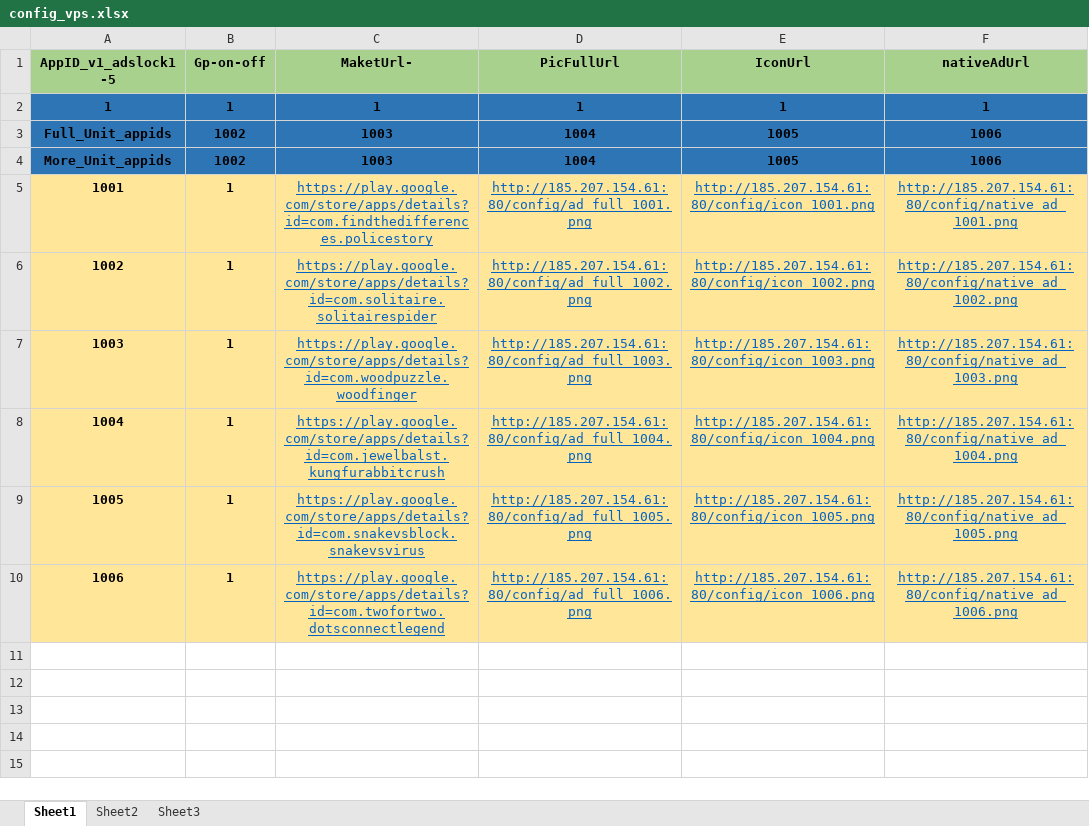
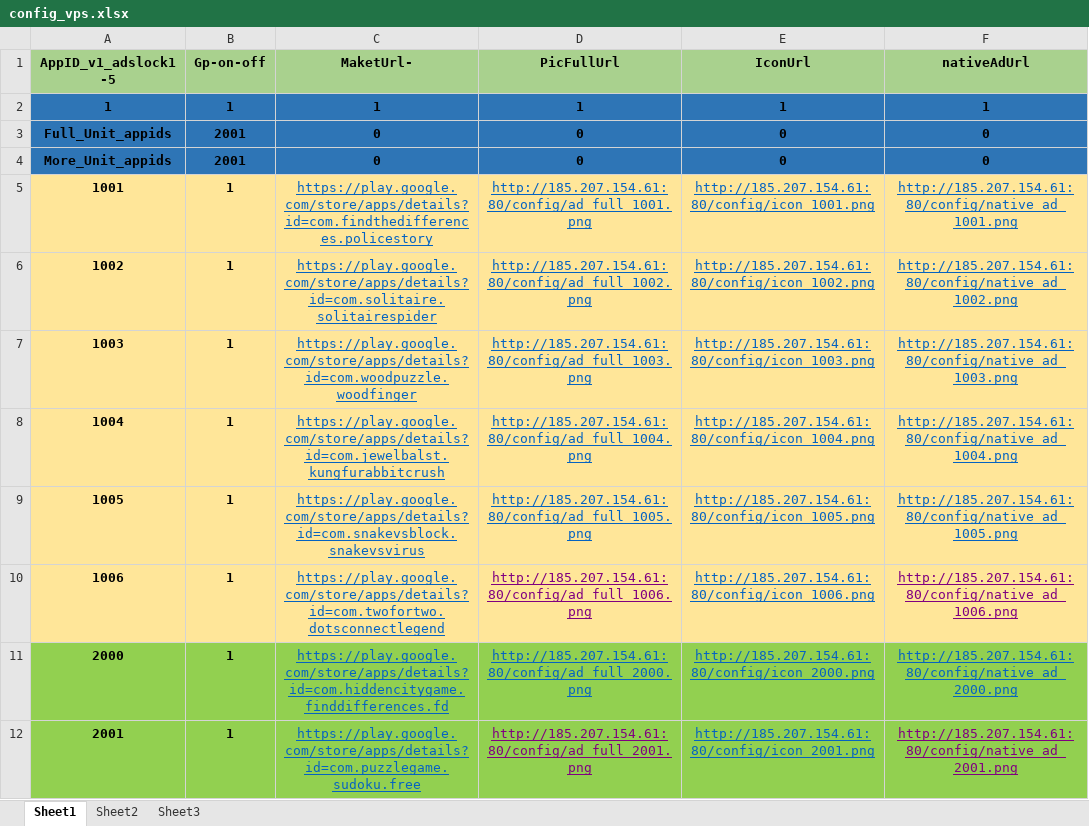
Before and after one commit to freeket/htgames, an Excel workbook: config/config_vps.xlsx, sheet Sheet1, drawn as a sheet; values as stored, in another font and other column widths than the file's, no borders; the diff names each change by its address in the sheet, - before the commit and + after, or states it on an @@ line.

```diff
--- a/config/config_vps.xlsx (sheet Sheet1)
+++ b/config/config_vps.xlsx (sheet Sheet1)
-B3:B4 (Gp-on-off): 1002
+B3:B4 (Gp-on-off): 2001
-C3:C4 (MaketUrl-): 1003
+C3:C4 (MaketUrl-): 0
-D3:D4 (PicFullUrl): 1004
+D3:D4 (PicFullUrl): 0
-E3:E4 (IconUrl): 1005
+E3:E4 (IconUrl): 0
-F3:F4 (nativeAdUrl): 1006
+F3:F4 (nativeAdUrl): 0
-D10 text colour: #0563C1
+D10 text colour: #800080
-F10 text colour: #0563C1
+F10 text colour: #800080
+row 11: 2000 | 1 | https://play.google.com/store/apps/details?id=com.hiddencitygame.finddifferences.fd | http://185.207.154.61:80/config/ad_full_2000.png | http://185.207.154.61:80/config/icon_2000.png | http://185.207.154.61:80/config/native_ad_2000.png
+row 12: 2001 | 1 | https://play.google.com/store/apps/details?id=com.puzzlegame.sudoku.free | http://185.207.154.61:80/config/ad_full_2001.png | http://185.207.154.61:80/config/icon_2001.png | http://185.207.154.61:80/config/native_ad_2001.png
```
Also changed, not shown: config/config.xlsx, 24 other files.
